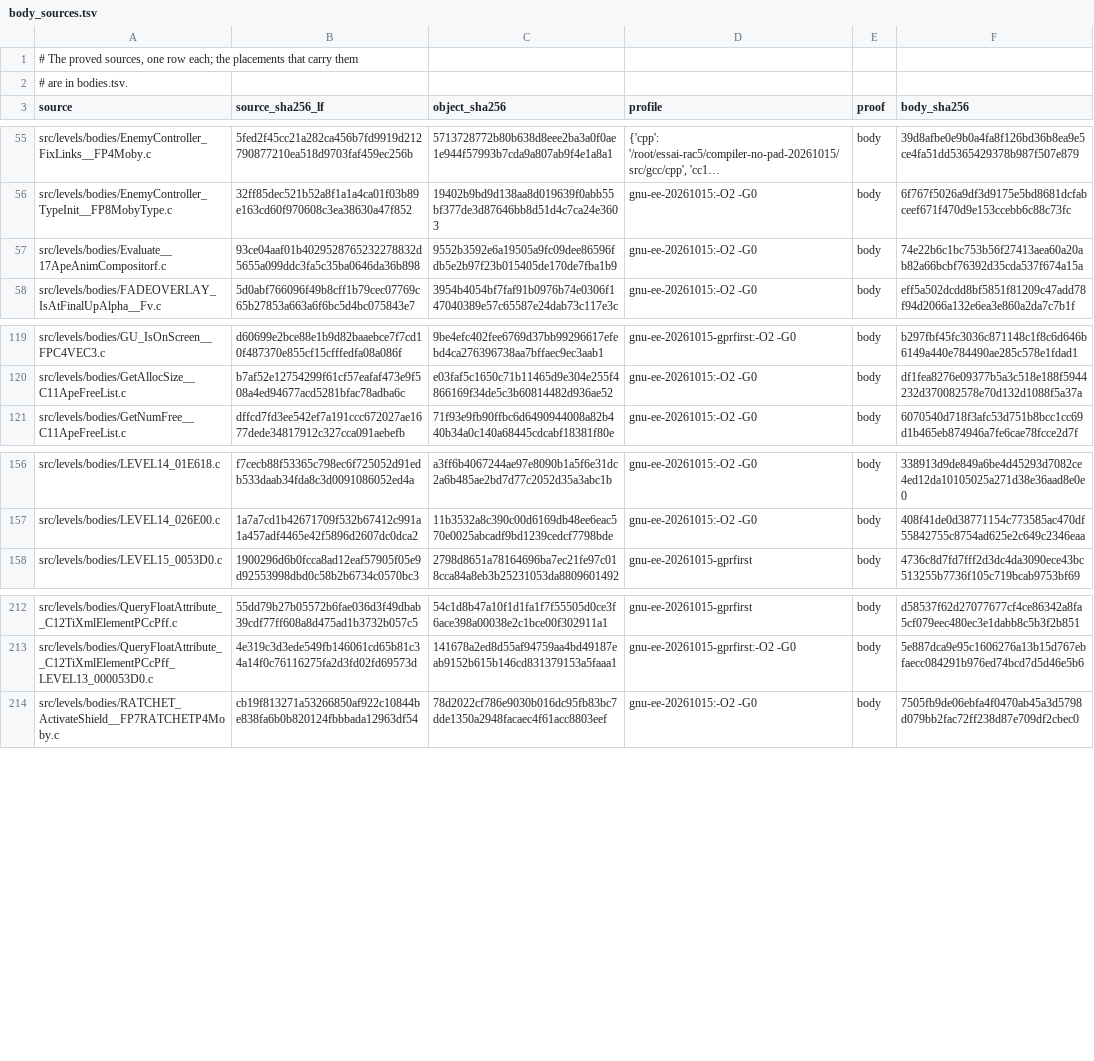
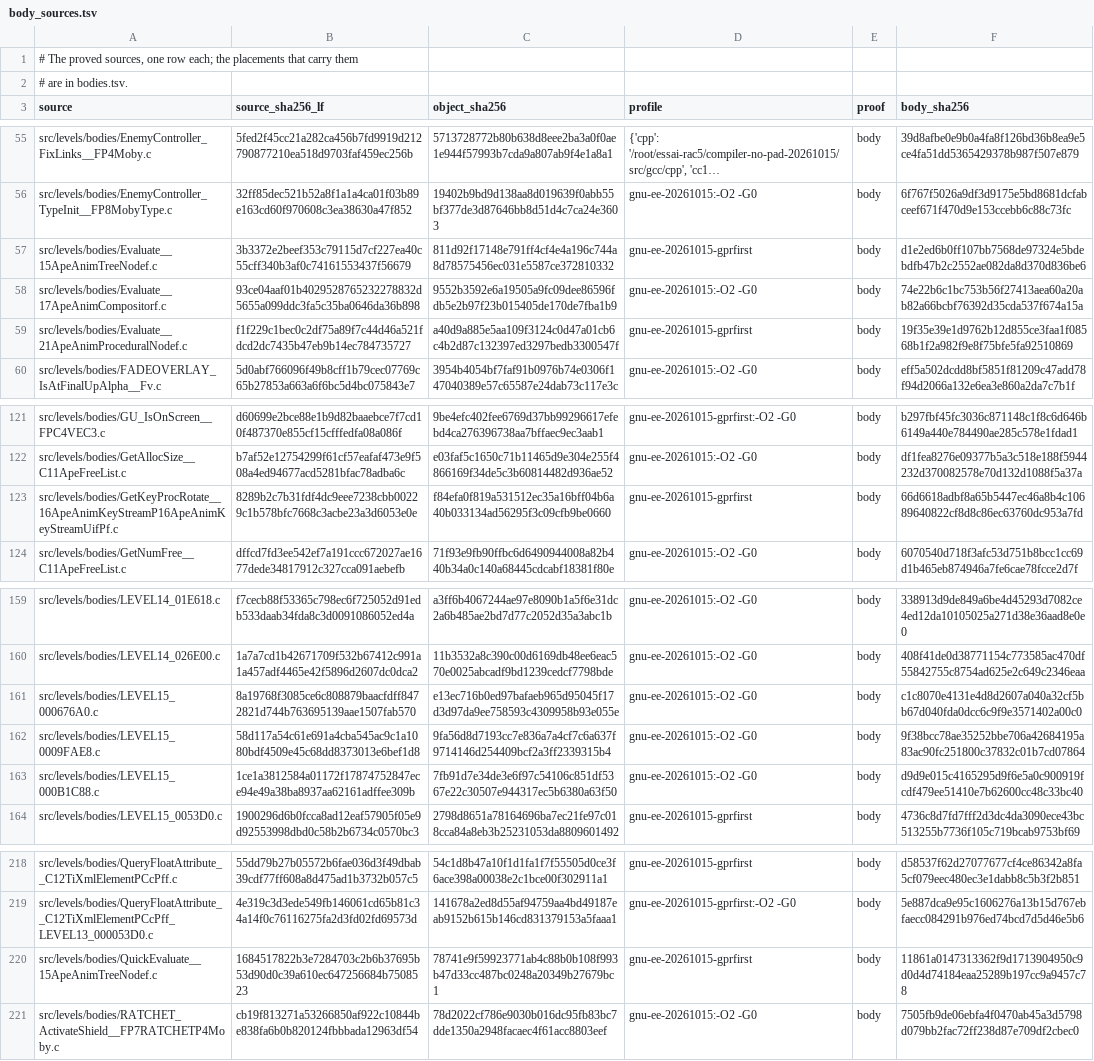
Before and after one commit to OpenRAC/rac-sac-decomp, a TSV file: config/levels/body_sources.tsv, drawn as a sheet; only a part is shown, gaps mark what is left out; long unchanged cells end in …; the diff names each change by its address in the sheet, - before the commit and + after, or states it on an @@ line.

Commit message:
Integrate the wave-6 lots: 2825 placements, 384 sources

```diff
--- a/config/levels/body_sources.tsv
+++ b/config/levels/body_sources.tsv
+row 57: src/levels/bodies/Evaluate__15ApeAnimTreeNodef.c | 3b3372e2beef353c79115d7cf227ea40c55cff340b3af0c74161553437f56679 | 811d92f17148e791ff4cf4e4a196c744a8d78575456ec031e5587ce372810332 | gnu-ee-20261015-gprfirst | body | d1e2ed6b0ff107bb7568de97324e5bdebdfb47b2c2552ae082da8d370d836be6
+row 59: src/levels/bodies/Evaluate__21ApeAnimProceduralNodef.c | f1f229c1bec0c2df75a89f7c44d46a521fdcd2dc7435b47eb9b14ec784735727 | a40d9a885e5aa109f3124c0d47a01cb6c4b2d87c132397ed3297bedb3300547f | gnu-ee-20261015-gprfirst | body | 19f35e39e1d9762b12d855ce3faa1f08568b1f2a982f9e8f75bfe5fa92510869
+row 123: src/levels/bodies/GetKeyProcRotate__16ApeAnimKeyStreamP16ApeAnimKeyStreamUifPf.c | 8289b2c7b31fdf4dc9eee7238cbb00229c1b578bfc7668c3acbe23a3d6053e0e | f84efa0f819a531512ec35a16bff04b6a40b033134ad56295f3c09cfb9be0660 | gnu-ee-20261015-gprfirst | body | 66d6618adbf8a65b5447ec46a8b4c10689640822cf8d8c86ec63760dc953a7fd
+row 161: src/levels/bodies/LEVEL15_000676A0.c | 8a19768f3085ce6c808879baacfdff8472821d744b763695139aae1507fab570 | e13ec716b0ed97bafaeb965d95045f17d3d97da9ee758593c4309958b93e055e | gnu-ee-20261015:-O2 -G0 | body | c1c8070e4131e4d8d2607a040a32cf5bb67d040fda0dcc6c9f9e3571402a00c0
+row 162: src/levels/bodies/LEVEL15_0009FAE8.c | 58d117a54c61e691a4cba545ac9c1a1080bdf4509e45c68dd8373013e6bef1d8 | 9fa56d8d7193cc7e836a7a4cf7c6a637f9714146d254409bcf2a3ff2339315b4 | gnu-ee-20261015:-O2 -G0 | body | 9f38bcc78ae35252bbe706a42684195a83ac90fc251800c37832c01b7cd07864
+row 163: src/levels/bodies/LEVEL15_000B1C88.c | 1ce1a3812584a01172f17874752847ece94e49a38ba8937aa62161adffee309b | 7fb91d7e34de3e6f97c54106c851df5367e22c30507e944317ec5b6380a63f50 | gnu-ee-20261015:-O2 -G0 | body | d9d9e015c4165295d9f6e5a0c900919fcdf479ee51410e7b62600cc48c33bc40
+row 220: src/levels/bodies/QuickEvaluate__15ApeAnimTreeNodef.c | 1684517822b3e7284703c2b6b37695b53d90d0c39a610ec647256684b7508523 | 78741e9f59923771ab4c88b0b108f993b47d33cc487bc0248a20349b27679bc1 | gnu-ee-20261015-gprfirst | body | 11861a0147313362f9d1713904950c9d0d4d74184eaa25289b197cc9a9457c78
```
Also changed, not shown: config/levels/bodies.tsv, 7 other files.
